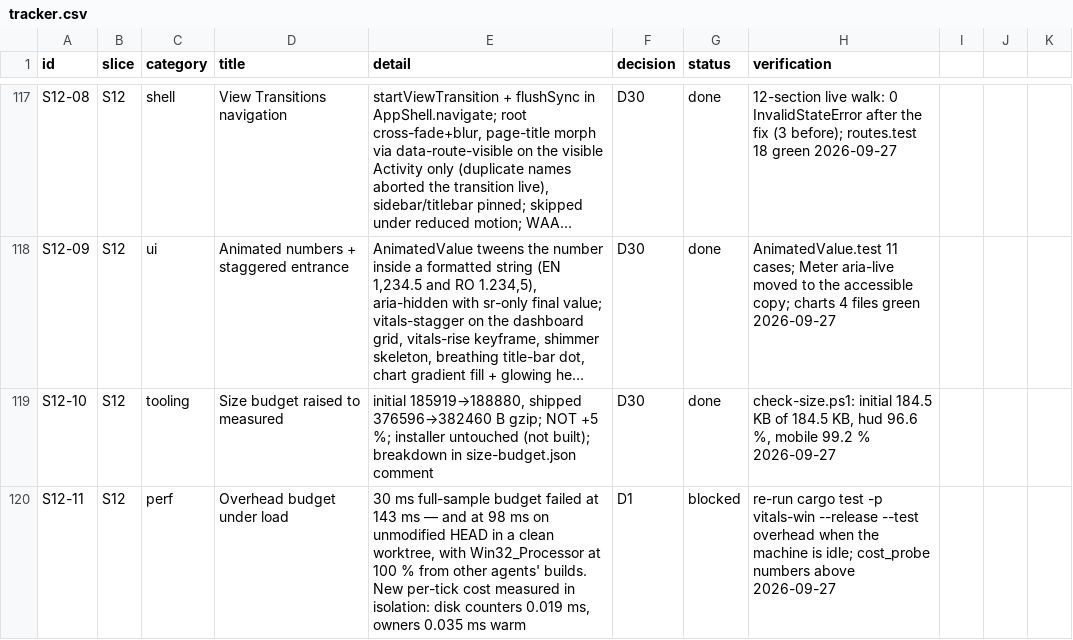
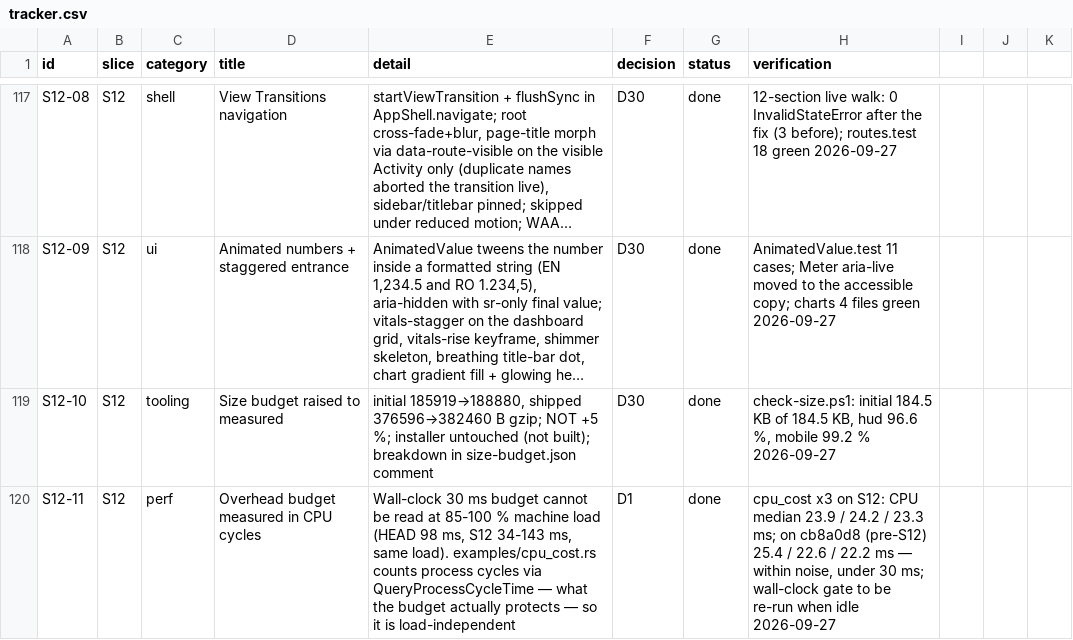
Before and after one commit to dragoscv/vitals, a CSV file: docs/tracker.csv, drawn as a sheet; only a part is shown, gaps mark what is left out; long unchanged cells end in …; the diff names each change by its address in the sheet, - before the commit and + after, or states it on an @@ line.

Commit message:
test(win): measure the sampling budget in CPU cycles when wall-clock cannot be read
The 30 ms full-sample gate in tests/overhead.rs is wall-clock. With the
machine at 85-100 % CPU from other builds it failed at 34-143 ms on S12 and
at 98 ms on the commit before S12 in a clean worktree, and a watcher saw
load never drop below 74 % in twenty minutes. That measures the scheduler,
not the sampler.

examples/cpu_cost.rs counts the process's own cycles across one sample()
via QueryProcessCycleTime, converted at the registry's nominal MHz. Not
GetProcessTimes: it ticks every 15.6 ms and cannot resolve a 30 ms budget
(first attempt printed 15.62 / 31.25 ms — the tick, not the work).
Declared as an extern rather than enabling Win32_System_WindowsProgramming
for the whole crate.

Three runs each, same load, 3187 MHz nominal:
  S12      CPU median 23.87 / 24.18 / 23.34 ms
  cb8a0d8  CPU median 25.36 / 22.58 / 22.23 ms

Within noise and under budget; nominal-frequency conversion overestimates
on a boosting chip. cost_probe loses its expect() for the pedantic lint.
Tracker S12-11 done with these numbers; the wall-clock gate itself still
wants an idle machine.

Agent-Session: term-83232
Agent-Purpose: S12-11 CPU-cycle sampling budget

```diff
--- a/docs/tracker.csv
+++ b/docs/tracker.csv
-D120 (title): Overhead budget under load
+D120 (title): Overhead budget measured in CPU cycles
-E120 (detail): 30 ms full-sample budget failed at 143 ms — and at 98 ms on unmodified HEAD in a clean worktree, with Win32_Processor at 100 % from other agents' builds. New per-tick cost measured in isolation: disk counters 0.019 ms, owners 0.035 ms warm
+E120 (detail): Wall-clock 30 ms budget cannot be read at 85-100 % machine load (HEAD 98 ms, S12 34-143 ms, same load). examples/cpu_cost.rs counts process cycles via QueryProcessCycleTime — what the budget actually protects — so it is load-independent
-G120 (status): blocked
+G120 (status): done
-H120 (verification): re-run cargo test -p vitals-win --release --test overhead when the machine is idle; cost_probe numbers above 2026-09-27
+H120 (verification): cpu_cost x3 on S12: CPU median 23.9 / 24.2 / 23.3 ms; on cb8a0d8 (pre-S12) 25.4 / 22.6 / 22.2 ms — within noise, under 30 ms; wall-clock gate to be re-run when idle 2026-09-27
```
Also changed, not shown: 3 other files.
